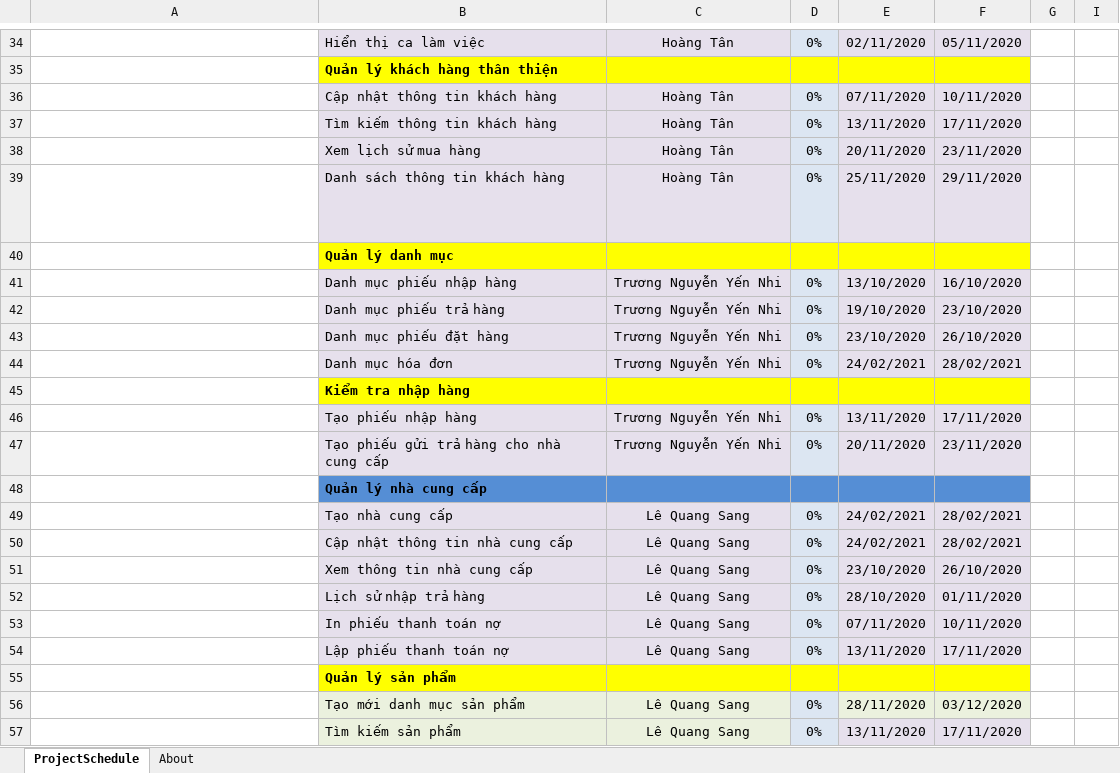
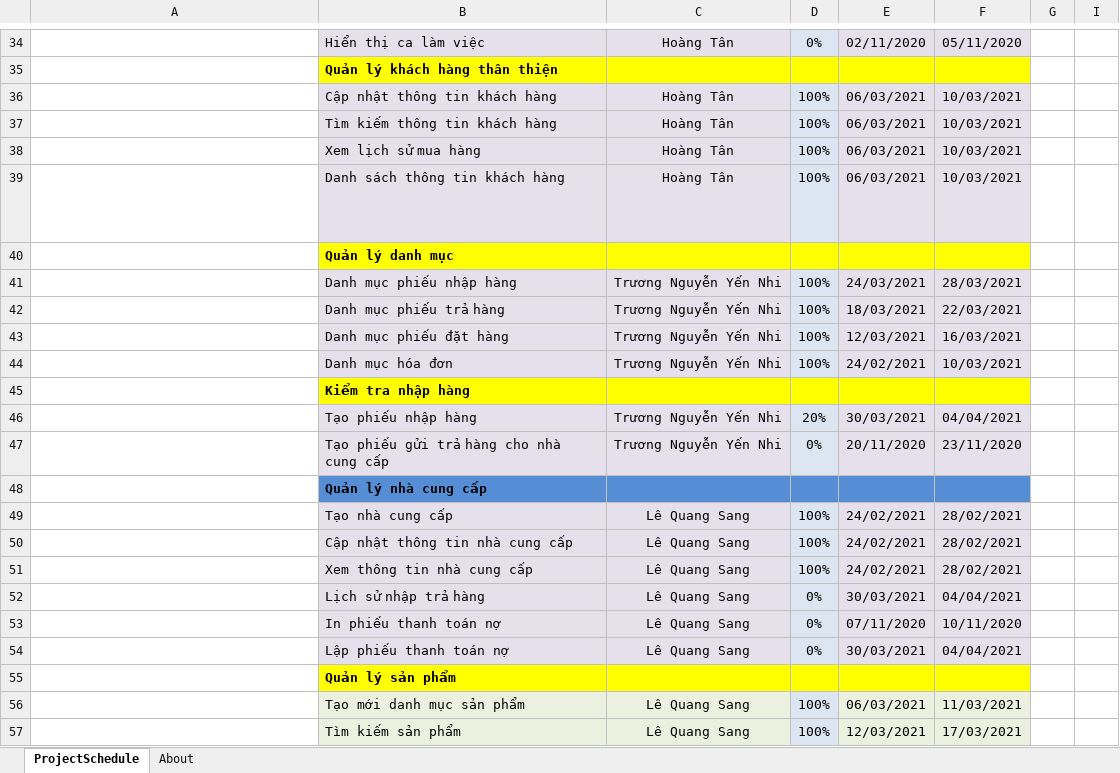
Before and after one commit to AlexTien202/congnghephanmem, an Excel workbook: barchartQLKDBH.xlsx, sheet ProjectSchedule, drawn as a sheet; only a part is shown, gaps mark what is left out; long unchanged cells end in …; values as stored, in another font and other column widths than the file's, no borders; conditional formats not drawn; the diff covers the shown part only; the diff names each change by its address in the sheet, - before the commit and + after, or states it on an @@ line.

```diff
--- a/barchartQLKDBH.xlsx (sheet ProjectSchedule)
+++ b/barchartQLKDBH.xlsx (sheet ProjectSchedule)
-D36:D39: 0%
+D36:D39: 100%
-E36: 07/11/2020
+E36: 06/03/2021
-F36: 10/11/2020
+F36: 10/03/2021
-E37: 13/11/2020
+E37: 06/03/2021
-F37: 17/11/2020
+F37: 10/03/2021
-E38: 20/11/2020
+E38: 06/03/2021
-F38: 23/11/2020
+F38: 10/03/2021
-E39: 25/11/2020
+E39: 06/03/2021
-F39: 29/11/2020
+F39: 10/03/2021
-D41:D44: 0%
+D41:D44: 100%
-E41: 13/10/2020
+E41: 24/03/2021
-F41: 16/10/2020
+F41: 28/03/2021
-E42: 19/10/2020
+E42: 18/03/2021
-F42: 23/10/2020
+F42: 22/03/2021
-E43: 23/10/2020
+E43: 12/03/2021
-F43: 26/10/2020
+F43: 16/03/2021
-F44: 28/02/2021
+F44: 10/03/2021
-D46: 0%
+D46: 20%
-E46: 13/11/2020
+E46: 30/03/2021
-F46: 17/11/2020
+F46: 04/04/2021
-D49:D51: 0%
+D49:D51: 100%
-E51: 23/10/2020
+E51: 24/02/2021
-F51: 26/10/2020
+F51: 28/02/2021
-E52: 28/10/2020
+E52: 30/03/2021
-F52: 01/11/2020
+F52: 04/04/2021
-E54: 13/11/2020
+E54: 30/03/2021
-F54: 17/11/2020
+F54: 04/04/2021
-D56:D57: 0%
+D56:D57: 100%
-E56: 28/11/2020
+E56: 06/03/2021
-F56: 03/12/2020
+F56: 11/03/2021
-E57: 13/11/2020
+E57: 12/03/2021
-F57: 17/11/2020
+F57: 17/03/2021
```
Also changed, not shown: 29 edited cells elsewhere in this sheet, hidden cells, 1 other file.
